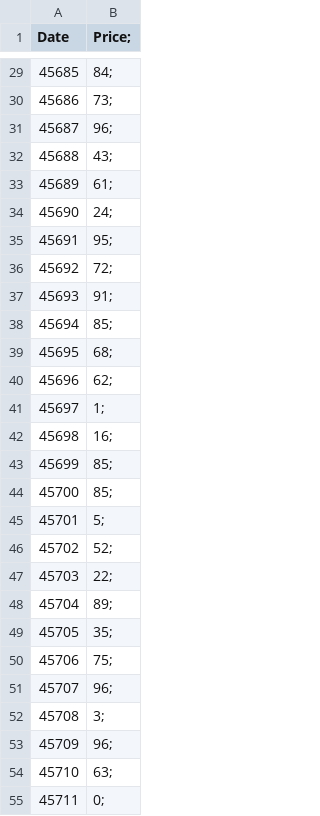
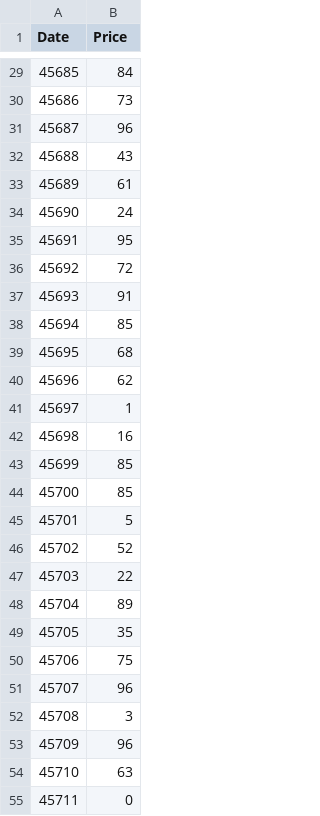
Before and after one commit to Kartsoful/Linux-Repo, a CSV file: Electric_prices.csv, drawn as a sheet; only a part is shown, gaps mark what is left out; the diff covers the shown part only.

```diff
--- a/Electric_prices.csv
+++ b/Electric_prices.csv
@@ -1 +1 @@
-Date,Price;
+Date,Price
@@ -29,27 +29,27 @@ Date,Price;
-45685,84;
-45686,73;
-45687,96;
-45688,43;
-45689,61;
-45690,24;
-45691,95;
-45692,72;
-45693,91;
-45694,85;
-45695,68;
-45696,62;
-45697,1;
-45698,16;
-45699,85;
-45700,85;
-45701,5;
-45702,52;
-45703,22;
-45704,89;
-45705,35;
-45706,75;
-45707,96;
-45708,3;
-45709,96;
-45710,63;
-45711,0;
+45685,84
+45686,73
+45687,96
+45688,43
+45689,61
+45690,24
+45691,95
+45692,72
+45693,91
+45694,85
+45695,68
+45696,62
+45697,1
+45698,16
+45699,85
+45700,85
+45701,5
+45702,52
+45703,22
+45704,89
+45705,35
+45706,75
+45707,96
+45708,3
+45709,96
+45710,63
+45711,0
```
Also changed, not shown: 56 edited cells elsewhere in this file.
